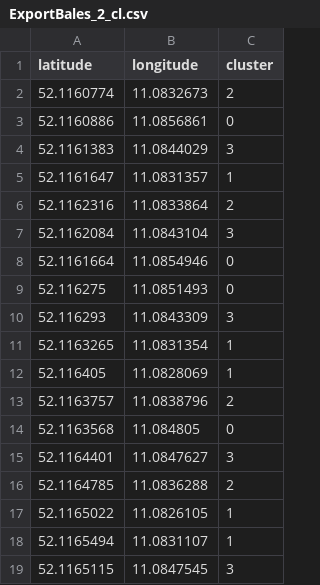
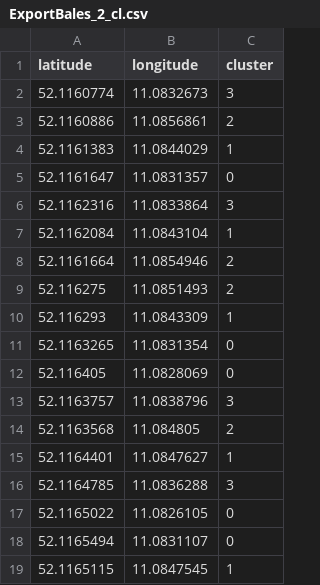
Before and after one commit to NG-Corporation/Cluster-It, a CSV file: cluster/ExportBales_2_cl.csv, drawn as a sheet.

```diff
--- a/cluster/ExportBales_2_cl.csv
+++ b/cluster/ExportBales_2_cl.csv
@@ -1,19 +1,19 @@
 latitude,longitude,cluster
-52.1160774,11.0832673,2
-52.1160886,11.0856861,0
-52.1161383,11.0844029,3
-52.1161647,11.0831357,1
-52.1162316,11.0833864,2
-52.1162084,11.0843104,3
-52.1161664,11.0854946,0
-52.116275,11.0851493,0
-52.116293,11.0843309,3
-52.1163265,11.0831354,1
-52.116405,11.0828069,1
-52.1163757,11.0838796,2
-52.1163568,11.084805,0
-52.1164401,11.0847627,3
-52.1164785,11.0836288,2
-52.1165022,11.0826105,1
-52.1165494,11.0831107,1
-52.1165115,11.0847545,3
+52.1160774,11.0832673,3
+52.1160886,11.0856861,2
+52.1161383,11.0844029,1
+52.1161647,11.0831357,0
+52.1162316,11.0833864,3
+52.1162084,11.0843104,1
+52.1161664,11.0854946,2
+52.116275,11.0851493,2
+52.116293,11.0843309,1
+52.1163265,11.0831354,0
+52.116405,11.0828069,0
+52.1163757,11.0838796,3
+52.1163568,11.084805,2
+52.1164401,11.0847627,1
+52.1164785,11.0836288,3
+52.1165022,11.0826105,0
+52.1165494,11.0831107,0
+52.1165115,11.0847545,1
```
Also changed, not shown: cluster/ExportBales_1_cl.csv, cluster/ExportBales_4_1_centers.csv, 8 other files.
